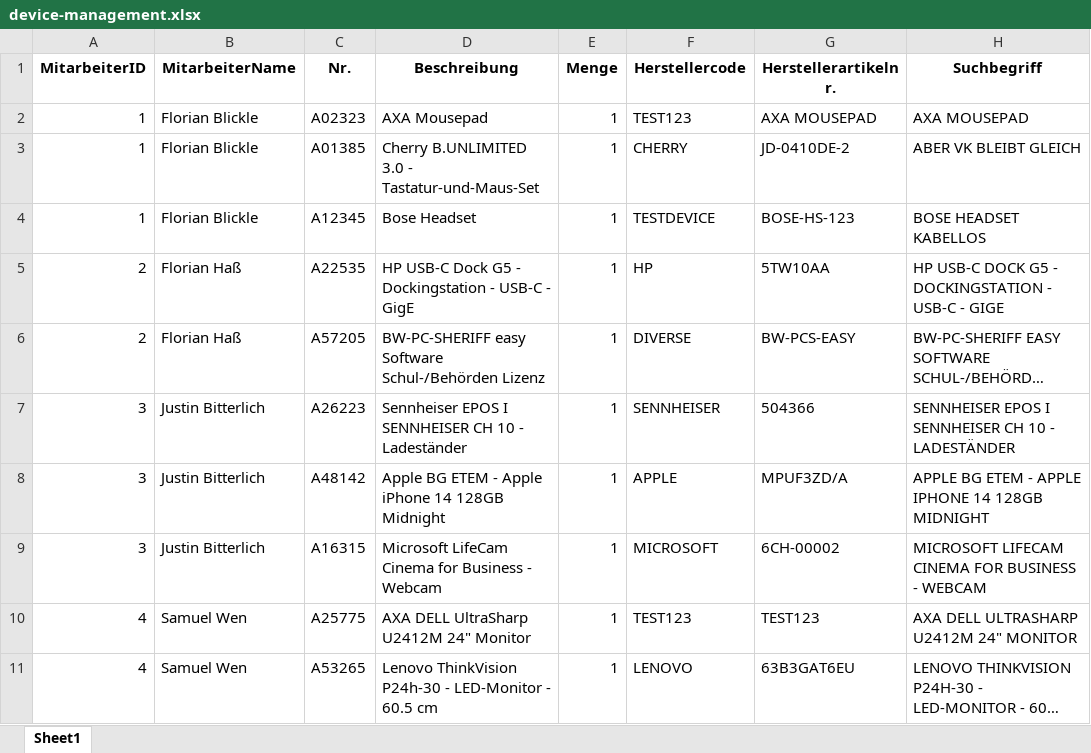
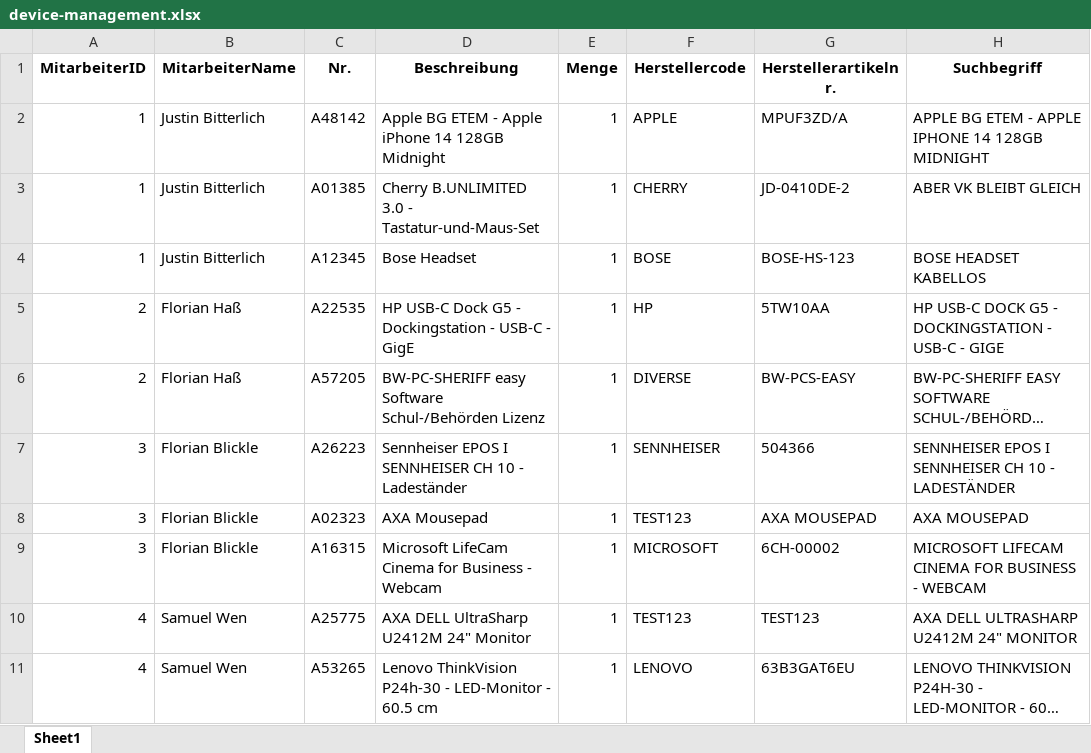
Before and after one commit to SanDataFlo/santrix, an Excel workbook: device-management.xlsx, sheet Sheet1, drawn as a sheet; only a part is shown; long unchanged cells end in …; values as stored, in another font and other column widths than the file's, no borders; the diff names each change by its address in the sheet, - before the commit and + after, or states it on an @@ line.

```diff
--- a/device-management.xlsx (sheet Sheet1)
+++ b/device-management.xlsx (sheet Sheet1)
-B2:B4 (MitarbeiterName): Florian Blickle
+B2:B4 (MitarbeiterName): Justin Bitterlich
-C2 (Nr.): A02323
+C2 (Nr.): A48142
-D2 (Beschreibung): AXA Mousepad
+D2 (Beschreibung): Apple BG ETEM - Apple iPhone 14 128GB Midnight
-F2 (Herstellercode): TEST123
+F2 (Herstellercode): APPLE
-G2 (Herstellerartikelnr.): AXA MOUSEPAD
+G2 (Herstellerartikelnr.): MPUF3ZD/A
-H2 (Suchbegriff): AXA MOUSEPAD
+H2 (Suchbegriff): APPLE BG ETEM - APPLE IPHONE 14 128GB MIDNIGHT
-F4 (Herstellercode): TESTDEVICE
+F4 (Herstellercode): BOSE
-B7:B9 (MitarbeiterName): Justin Bitterlich
+B7:B9 (MitarbeiterName): Florian Blickle
-C8 (Nr.): A48142
+C8 (Nr.): A02323
-D8 (Beschreibung): Apple BG ETEM - Apple iPhone 14 128GB Midnight
+D8 (Beschreibung): AXA Mousepad
-F8 (Herstellercode): APPLE
+F8 (Herstellercode): TEST123
-G8 (Herstellerartikelnr.): MPUF3ZD/A
+G8 (Herstellerartikelnr.): AXA MOUSEPAD
-H8 (Suchbegriff): APPLE BG ETEM - APPLE IPHONE 14 128GB MIDNIGHT
+H8 (Suchbegriff): AXA MOUSEPAD
```
Also changed, not shown: hierachy.xlsx, 1 other file.
